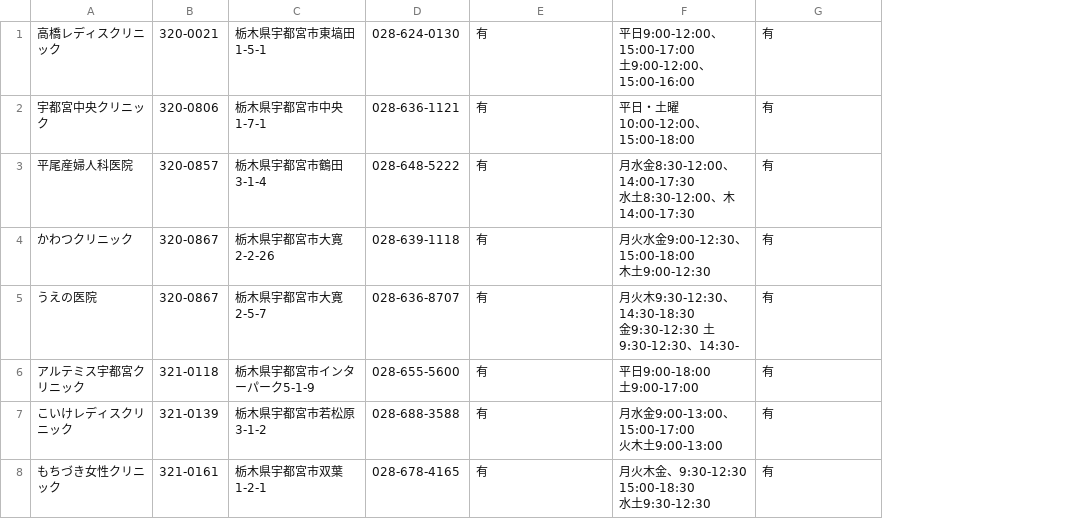
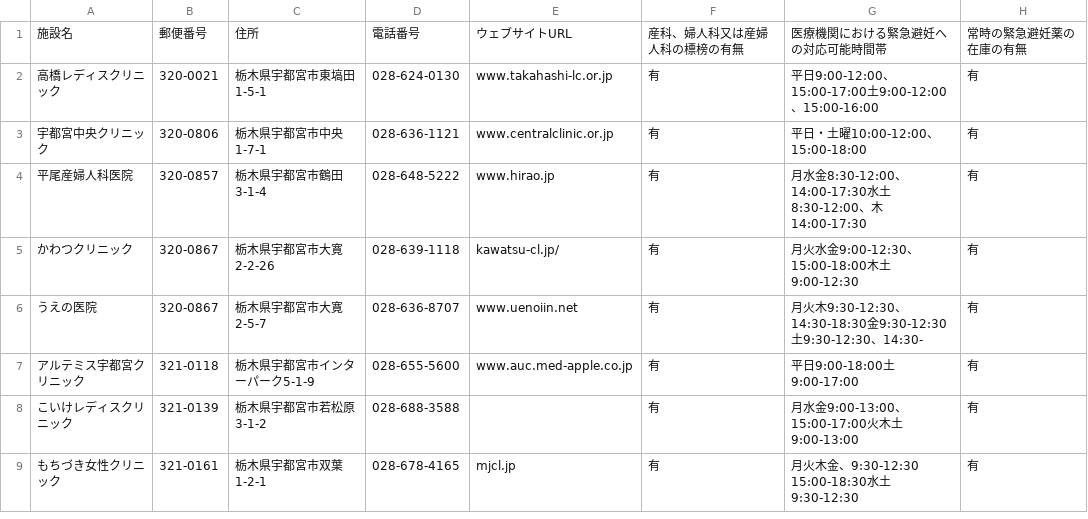
Before and after one commit to c-3lab/opendata-pdf-to-csv, a CSV file: output_files/09_Tochigi.csv, drawn as a sheet; only a part is shown; removed rows and columns are numbered as before the commit, all else as after; ↵ is a line break in a cell; the diff names each change by its address in the sheet, - before the commit and + after, or states it on an @@ line.

```diff
--- a/output_files/09_Tochigi.csv
+++ b/output_files/09_Tochigi.csv
+column E, rows 2-9: www.takahashi-lc.or.jp | www.centralclinic.or.jp | www.hirao.jp | kawatsu-cl.jp/ | www.uenoiin.net | www.auc.med-apple.co.jp |  | mjcl.jp
-column F, rows 1-8: 平日9:00-12:00、15:00-17:00 ↵ 土9:00-12:00、15:00-16:00 | 平日・土曜 ↵ 10:00-12:00、15:00-18:00 | 月水金8:30-12:00、14:00-17:30 ↵ 水土8:30-12:00、木14:00-17:30 | 月火水金9:00-12:30、15:00-18:00 ↵ 木土9:00-12:30 | 月火木9:30-12:30、14:30-18:30 ↵ 金9:30-12:30 土9:30-12:30、14:30- | 平日9:00-18:00 ↵ 土9:00-17:00 | 月水金9:00-13:00、15:00-17:00 ↵ 火木土9:00-13:00 | 月火木金、9:30-12:30 15:00-18:30 ↵ 水土9:30-12:30
+column G, rows 2-9: 平日9:00-12:00、15:00-17:00土9:00-12:00、15:00-16:00 | 平日・土曜10:00-12:00、15:00-18:00 | 月水金8:30-12:00、14:00-17:30水土8:30-12:00、木14:00-17:30 | 月火水金9:00-12:30、15:00-18:00木土9:00-12:30 | 月火木9:30-12:30、14:30-18:30金9:30-12:30 土9:30-12:30、14:30- | 平日9:00-18:00土9:00-17:00 | 月水金9:00-13:00、15:00-17:00火木土9:00-13:00 | 月火木金、9:30-12:30 15:00-18:30水土9:30-12:30
+row 1: 施設名 | 郵便番号 | 住所 | 電話番号 | ウェブサイトURL | 産科、婦人科又は産婦人科の標榜の有無 | 医療機関における緊急避妊への対応可能時間帯 | 常時の緊急避妊薬の在庫の有無
```
Also changed, not shown: output_files/06_Yamagata.csv, output_files/11_Saitama.csv, 44 other files.
